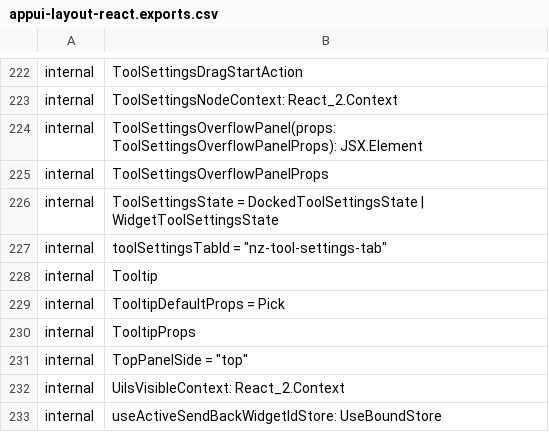
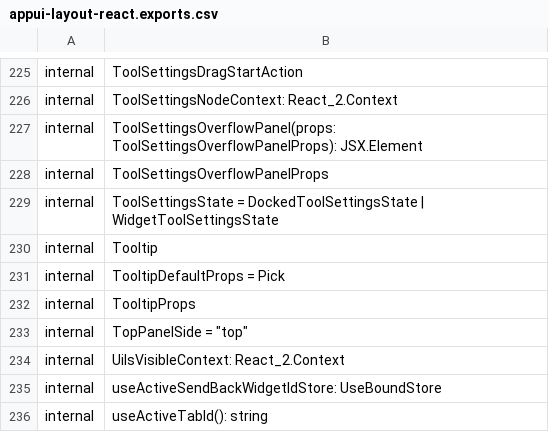
Before and after one commit to iTwin/appui, a CSV file: common/api/summary/appui-layout-react.exports.csv, drawn as a sheet; only a part is shown, gaps mark what is left out; the shorter side is filled out with more unchanged rows; removed rows and columns are numbered as before the commit, all else as after; the diff covers the shown part only; the diff names each change by its address in the sheet, - before the commit and + after, or states it on an @@ line.

Commit message:
Ability to hide/show tool settings dynamically (#394)
* Add WidgetApiFrontstage to test app.

* Move tests around.

* findWidgetDef to return toolSettings and statusBar widgets.

* Add tool settings widget to WidgetSelect.

* Optional tool settings.

* Restore layout only if versions match exactly.

* Ability to show/hide tool settings.

* Fix empty tool settings message.

* Add e2e tests.

* Fix linter errors.

* Bump stateVersion.

* Extract API.

* Rush change.

* Update snap file.

* Coverage.

* core-3x variant coverage.

* Ability to float tool settings.

* Reduce coverage.

```diff
--- a/common/api/summary/appui-layout-react.exports.csv
+++ b/common/api/summary/appui-layout-react.exports.csv
-row 227: internal | toolSettingsTabId = "nz-tool-settings-tab"
```
Also changed, not shown: 4 added rows and 1 removed row elsewhere in this file, 38 other files.
